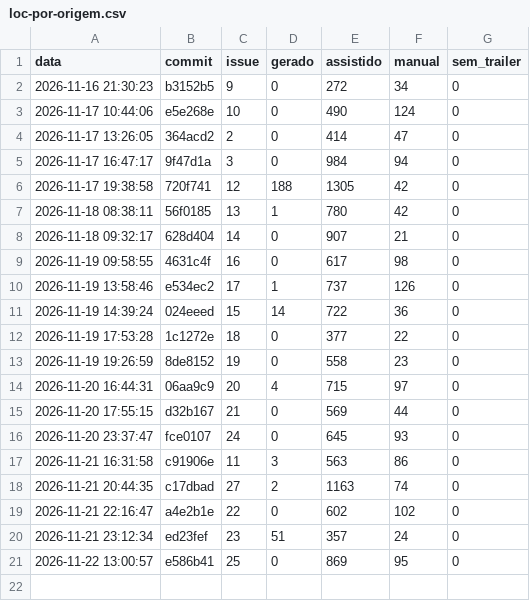
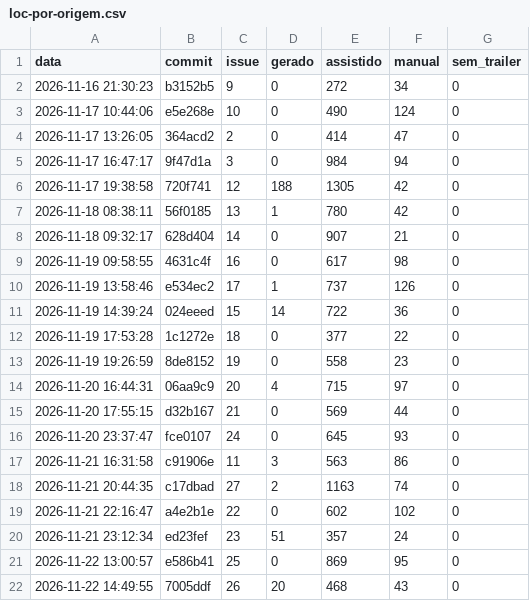
Before and after one commit to emytonton/Rango-ReactNative, a CSV file: docs/medicoes/loc-por-origem.csv, drawn as a sheet; the diff names each change by its address in the sheet, - before the commit and + after, or states it on an @@ line.

```diff
--- a/docs/medicoes/loc-por-origem.csv
+++ b/docs/medicoes/loc-por-origem.csv
+row 22: 2026-11-22 14:49:55 | 7005ddf | 26 | 20 | 468 | 43 | 0
```
Also changed, not shown: docs/medicoes/inicializacao-frio.csv, docs/medicoes/tamanho-apk.csv, 2 other files.
